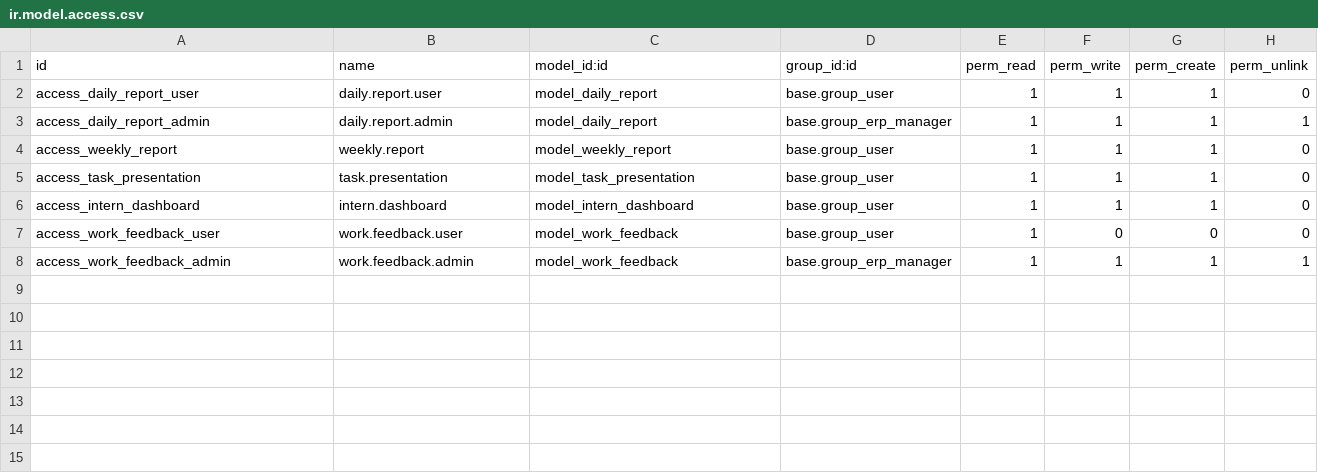
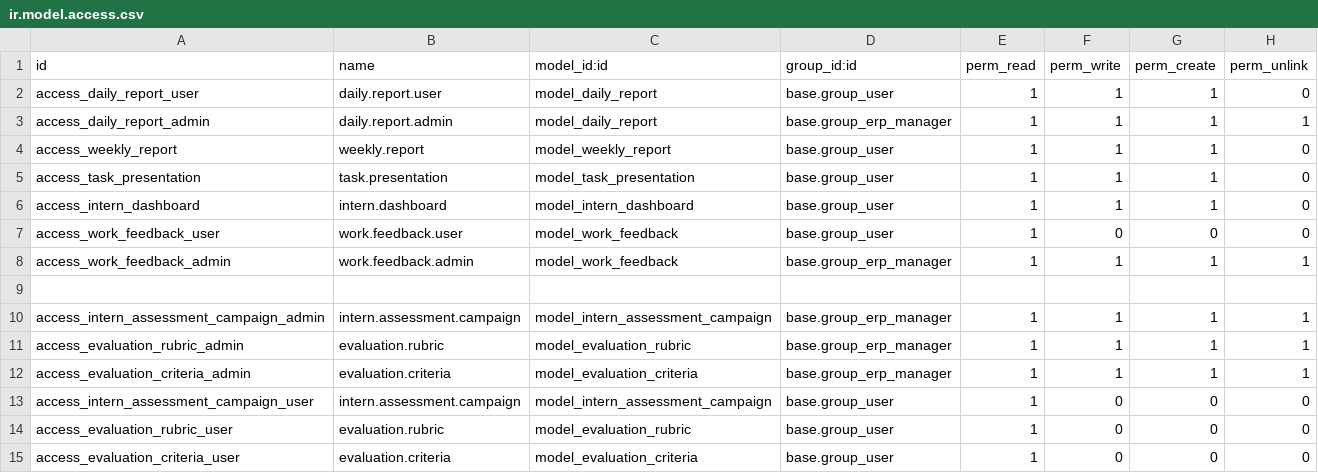
Before and after one commit to HuyDuck2005/saigontrade-internship, a CSV file: internship_project/custom_addons/intern_work_management/security/ir.model.access.csv, drawn as a sheet; the diff names each change by its address in the sheet, - before the commit and + after, or states it on an @@ line.

Commit message:
Update intern work management module: add assessment campaign, rubric models and fix task filters

```diff
--- a/internship_project/custom_addons/intern_work_management/security/ir.model.access.csv
+++ b/internship_project/custom_addons/intern_work_management/security/ir.model.access.csv
+row 9: (empty)
+row 10: access_intern_assessment_campaign_admin | intern.assessment.campaign | model_intern_assessment_campaign | base.group_erp_manager | 1 | 1 | 1 | 1
+row 11: access_evaluation_rubric_admin | evaluation.rubric | model_evaluation_rubric | base.group_erp_manager | 1 | 1 | 1 | 1
+row 12: access_evaluation_criteria_admin | evaluation.criteria | model_evaluation_criteria | base.group_erp_manager | 1 | 1 | 1 | 1
+row 13: access_intern_assessment_campaign_user | intern.assessment.campaign | model_intern_assessment_campaign | base.group_user | 1 | 0 | 0 | 0
+row 14: access_evaluation_rubric_user | evaluation.rubric | model_evaluation_rubric | base.group_user | 1 | 0 | 0 | 0
+row 15: access_evaluation_criteria_user | evaluation.criteria | model_evaluation_criteria | base.group_user | 1 | 0 | 0 | 0
```
Also changed, not shown: 20 other files.
